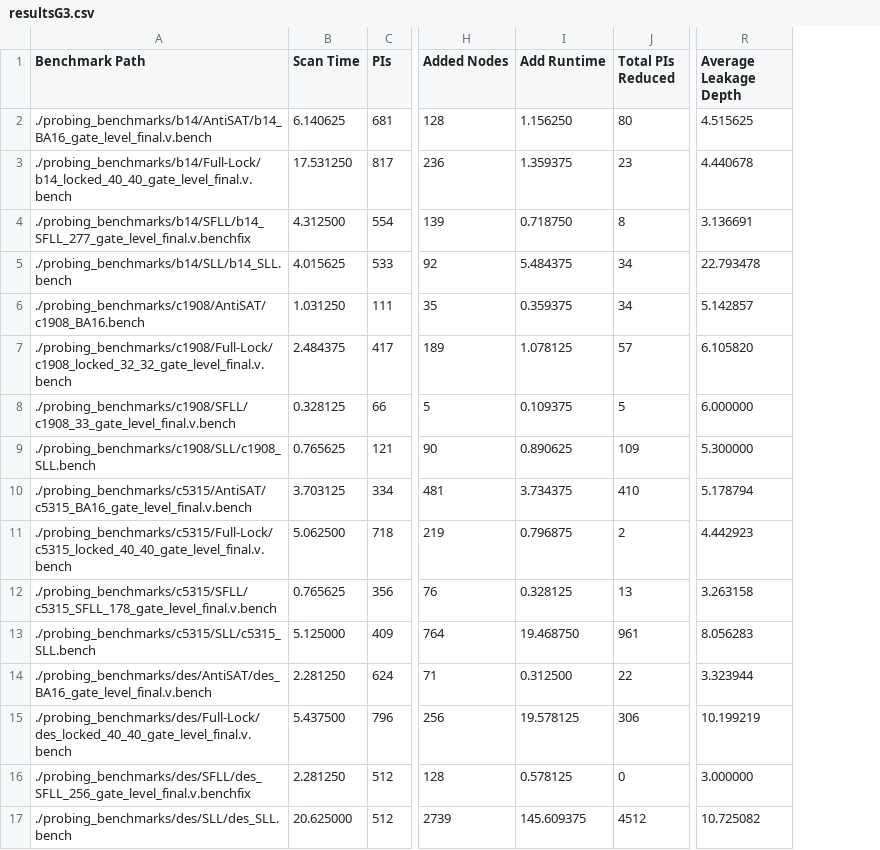
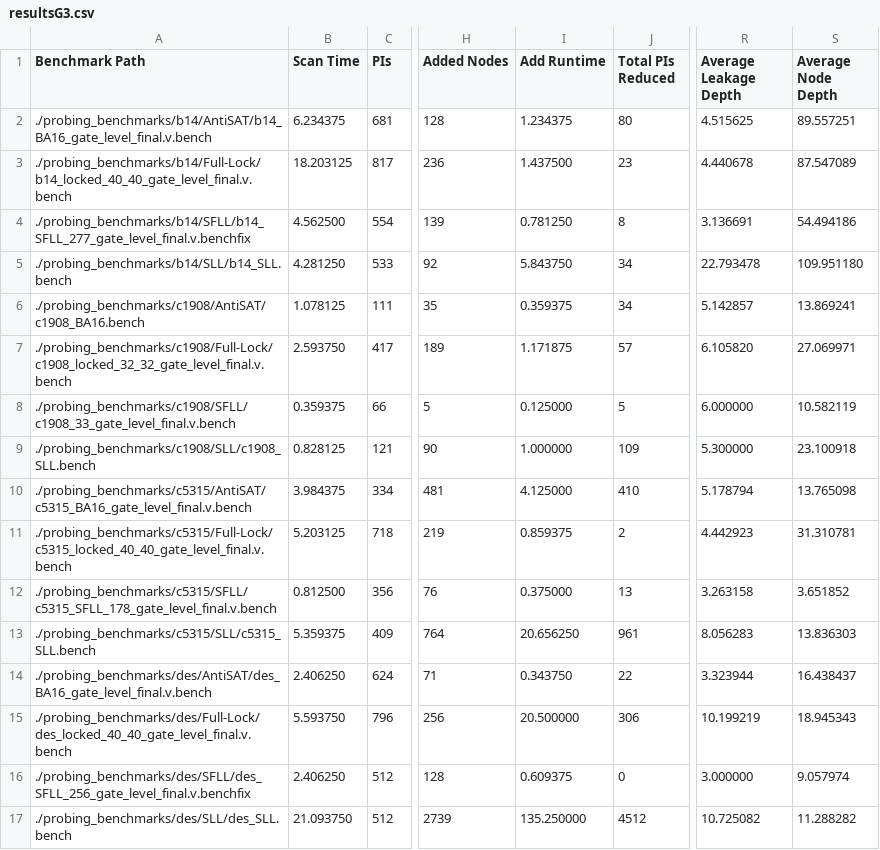
Before and after one commit to twojtal/Adjoining-Gate, a CSV file: resultsG3.csv, drawn as a sheet; only a part is shown, gaps mark what is left out; the diff names each change by its address in the sheet, - before the commit and + after, or states it on an @@ line.

```diff
--- a/resultsG3.csv
+++ b/resultsG3.csv
+column S (Average Node Depth), rows 2-17: 89.557251 | 87.547089 | 54.494186 | 109.951180 | 13.869241 | 27.069971 | 10.582119 | 23.100918 | 13.765098 | 31.310781 | 3.651852 | 13.836303 | 16.438437 | 18.945343 | 9.057974 | 11.288282
-B2 (Scan Time): 6.140625
+B2 (Scan Time): 6.234375
-I2 (Add Runtime): 1.156250
+I2 (Add Runtime): 1.234375
-B3 (Scan Time): 17.531250
+B3 (Scan Time): 18.203125
-I3 (Add Runtime): 1.359375
+I3 (Add Runtime): 1.437500
-B4 (Scan Time): 4.312500
+B4 (Scan Time): 4.562500
-I4 (Add Runtime): 0.718750
+I4 (Add Runtime): 0.781250
-B5 (Scan Time): 4.015625
+B5 (Scan Time): 4.281250
-I5 (Add Runtime): 5.484375
+I5 (Add Runtime): 5.843750
-B6 (Scan Time): 1.031250
+B6 (Scan Time): 1.078125
-B7 (Scan Time): 2.484375
+B7 (Scan Time): 2.593750
-I7 (Add Runtime): 1.078125
+I7 (Add Runtime): 1.171875
-B8 (Scan Time): 0.328125
+B8 (Scan Time): 0.359375
-I8 (Add Runtime): 0.109375
+I8 (Add Runtime): 0.125000
-B9 (Scan Time): 0.765625
+B9 (Scan Time): 0.828125
-I9 (Add Runtime): 0.890625
+I9 (Add Runtime): 1.000000
-B10 (Scan Time): 3.703125
+B10 (Scan Time): 3.984375
-I10 (Add Runtime): 3.734375
+I10 (Add Runtime): 4.125000
-B11 (Scan Time): 5.062500
+B11 (Scan Time): 5.203125
-I11 (Add Runtime): 0.796875
+I11 (Add Runtime): 0.859375
-B12 (Scan Time): 0.765625
+B12 (Scan Time): 0.812500
-I12 (Add Runtime): 0.328125
+I12 (Add Runtime): 0.375000
-B13 (Scan Time): 5.125000
+B13 (Scan Time): 5.359375
-I13 (Add Runtime): 19.468750
+I13 (Add Runtime): 20.656250
-B14 (Scan Time): 2.281250
+B14 (Scan Time): 2.406250
-I14 (Add Runtime): 0.312500
+I14 (Add Runtime): 0.343750
-B15 (Scan Time): 5.437500
+B15 (Scan Time): 5.593750
-I15 (Add Runtime): 19.578125
+I15 (Add Runtime): 20.500000
-B16 (Scan Time): 2.281250
+B16 (Scan Time): 2.406250
-I16 (Add Runtime): 0.578125
+I16 (Add Runtime): 0.609375
-B17 (Scan Time): 20.625000
+B17 (Scan Time): 21.093750
-I17 (Add Runtime): 145.609375
+I17 (Add Runtime): 135.250000
```
Also changed, not shown: resultsG10.csv, resultsG2.csv, 25 other files.
